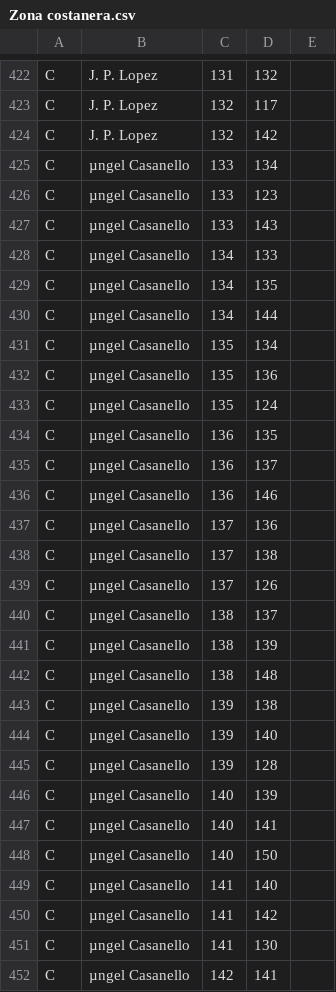
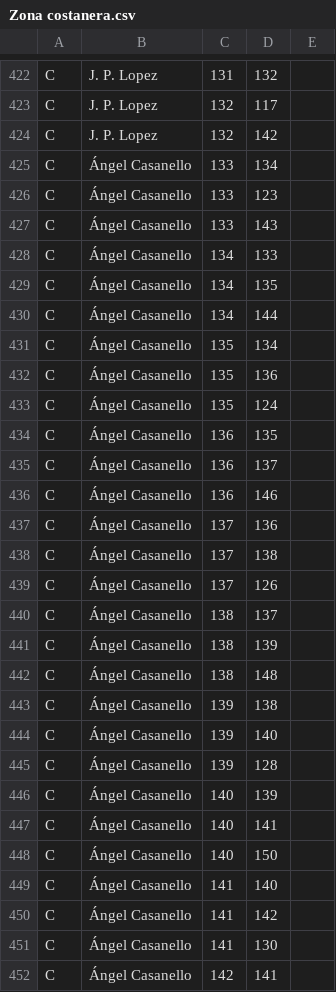
Before and after one commit to eliascapasso/TP1_IA_2019, a CSV file: TP1_IA_2019/bin/Datos/Zona costanera.csv, drawn as a sheet; only a part is shown, gaps mark what is left out; the diff covers the shown part only.

```diff
--- a/TP1_IA_2019/bin/Datos/Zona costanera.csv
+++ b/TP1_IA_2019/bin/Datos/Zona costanera.csv
@@ -424,29 +424,29 @@ C;J. P. Lopez;132;117;
 C;J. P. Lopez;132;142;
-C;µngel Casanello;133;134;
-C;µngel Casanello;133;123;
-C;µngel Casanello;133;143;
-C;µngel Casanello;134;133;
-C;µngel Casanello;134;135;
-C;µngel Casanello;134;144;
-C;µngel Casanello;135;134;
-C;µngel Casanello;135;136;
-C;µngel Casanello;135;124;
-C;µngel Casanello;136;135;
-C;µngel Casanello;136;137;
-C;µngel Casanello;136;146;
-C;µngel Casanello;137;136;
-C;µngel Casanello;137;138;
-C;µngel Casanello;137;126;
-C;µngel Casanello;138;137;
-C;µngel Casanello;138;139;
-C;µngel Casanello;138;148;
-C;µngel Casanello;139;138;
-C;µngel Casanello;139;140;
-C;µngel Casanello;139;128;
-C;µngel Casanello;140;139;
-C;µngel Casanello;140;141;
-C;µngel Casanello;140;150;
-C;µngel Casanello;141;140;
-C;µngel Casanello;141;142;
-C;µngel Casanello;141;130;
-C;µngel Casanello;142;141;
+C;Ángel Casanello;133;134;
+C;Ángel Casanello;133;123;
+C;Ángel Casanello;133;143;
+C;Ángel Casanello;134;133;
+C;Ángel Casanello;134;135;
+C;Ángel Casanello;134;144;
+C;Ángel Casanello;135;134;
+C;Ángel Casanello;135;136;
+C;Ángel Casanello;135;124;
+C;Ángel Casanello;136;135;
+C;Ángel Casanello;136;137;
+C;Ángel Casanello;136;146;
+C;Ángel Casanello;137;136;
+C;Ángel Casanello;137;138;
+C;Ángel Casanello;137;126;
+C;Ángel Casanello;138;137;
+C;Ángel Casanello;138;139;
+C;Ángel Casanello;138;148;
+C;Ángel Casanello;139;138;
+C;Ángel Casanello;139;140;
+C;Ángel Casanello;139;128;
+C;Ángel Casanello;140;139;
+C;Ángel Casanello;140;141;
+C;Ángel Casanello;140;150;
+C;Ángel Casanello;141;140;
+C;Ángel Casanello;141;142;
+C;Ángel Casanello;141;130;
+C;Ángel Casanello;142;141;
```
Also changed, not shown: 31 removed rows and 31 edited cells elsewhere in this file, TP1_IA_2019/src/Datos/Zona costanera.csv, 13 other files.
